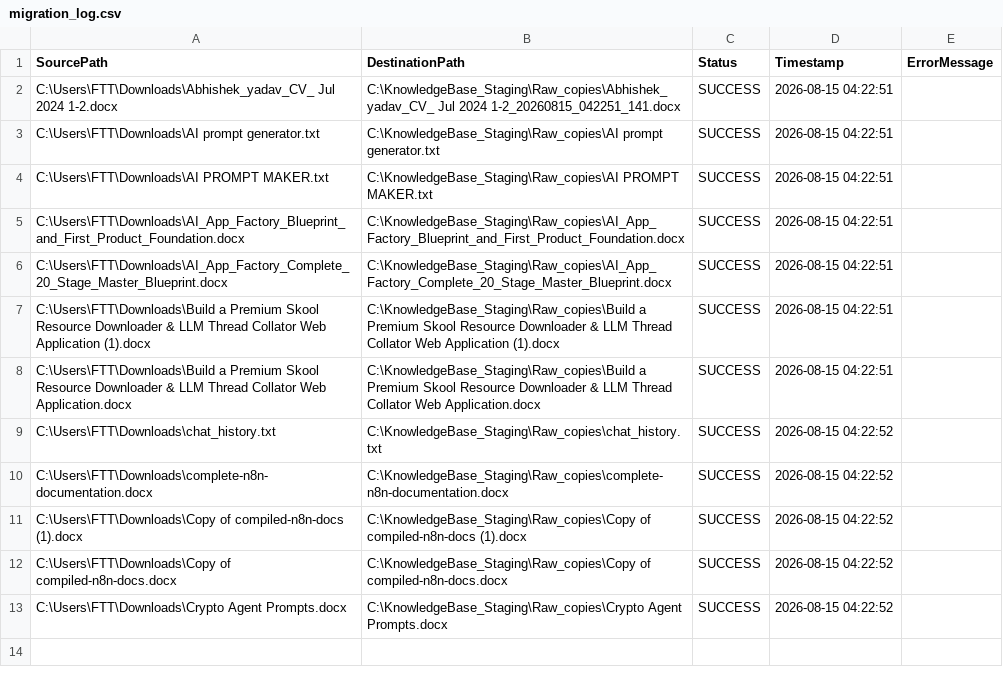
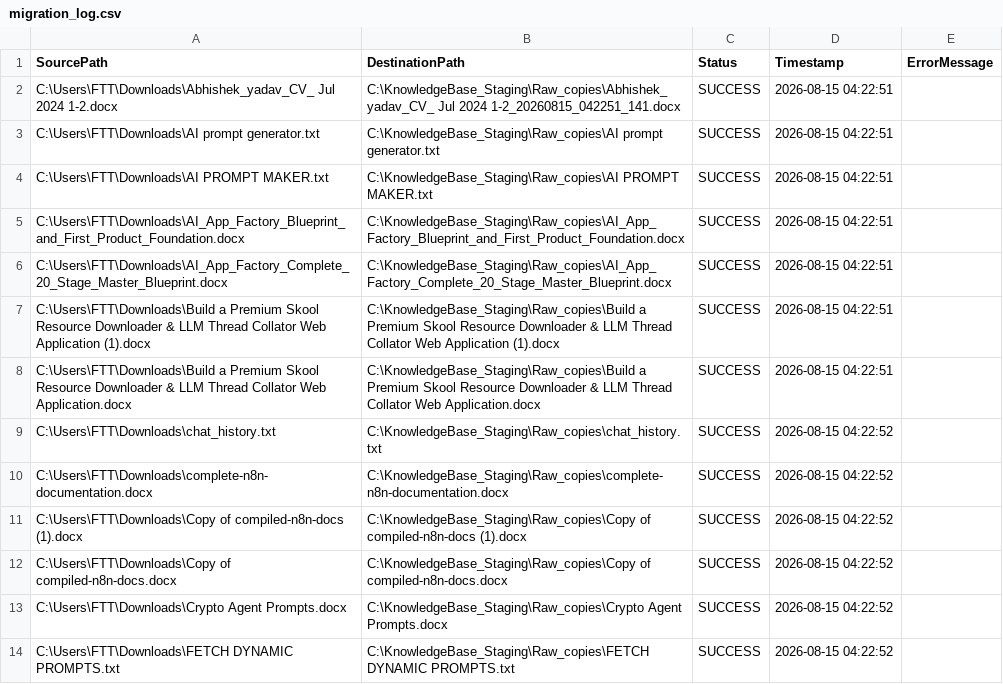
Before and after one commit to ai4funabhishek-SKS/mindbridge, a CSV file: migration_log.csv, drawn as a sheet.

Commit message:
Auto-update migration log: SUCCESS

```diff
--- a/migration_log.csv
+++ b/migration_log.csv
@@ -13 +13,2 @@
 "C:\Users\FTT\Downloads\Crypto Agent Prompts.docx","C:\KnowledgeBase_Staging\Raw_copies\Crypto Agent Prompts.docx","SUCCESS","2026-08-15 04:22:52",""
+"C:\Users\FTT\Downloads\FETCH DYNAMIC PROMPTS.txt","C:\KnowledgeBase_Staging\Raw_copies\FETCH DYNAMIC PROMPTS.txt","SUCCESS","2026-08-15 04:22:52",""
```
